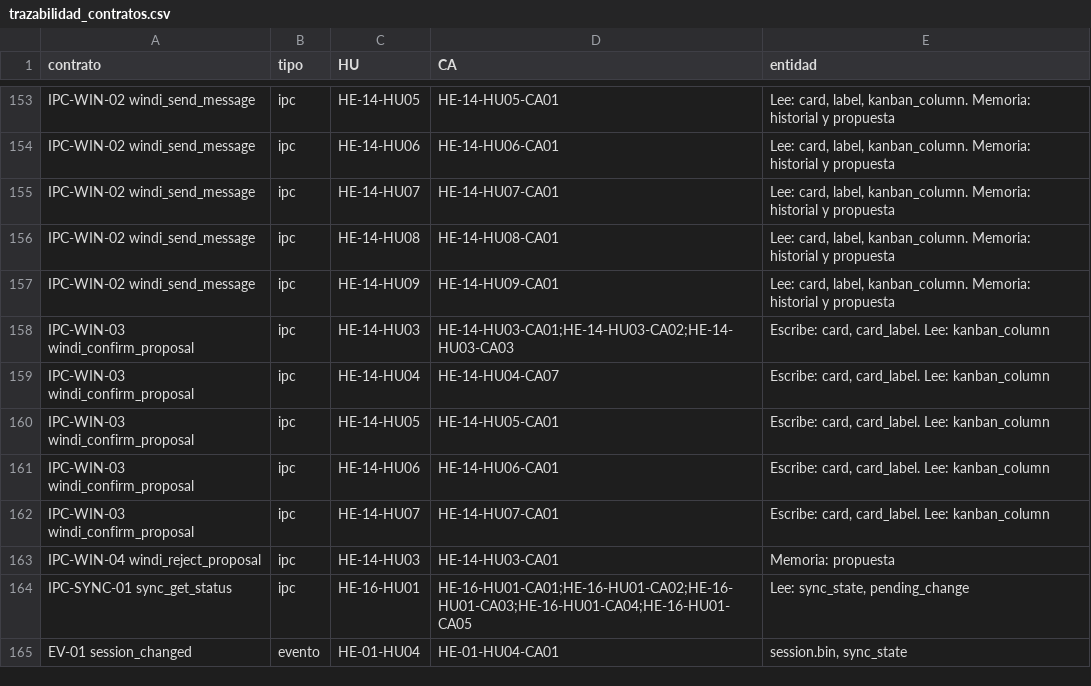
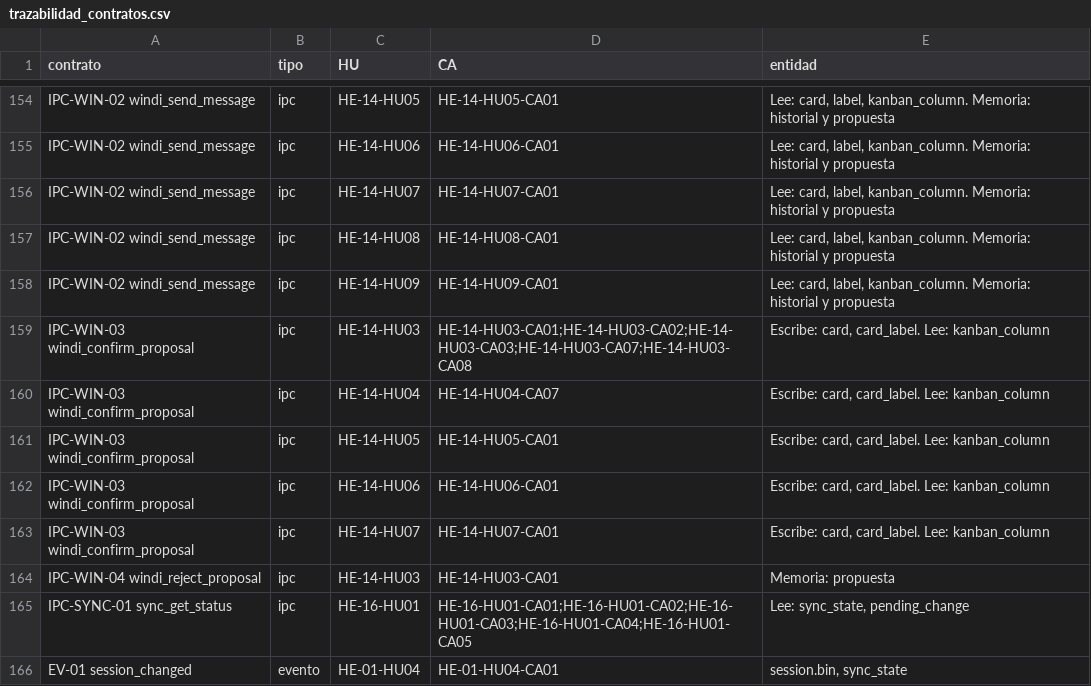
Before and after one commit to Forkthec/windgets, a CSV file: docs/trazabilidad_contratos.csv, drawn as a sheet; only a part is shown, gaps mark what is left out; the diff covers the shown part only.

```diff
--- a/docs/trazabilidad_contratos.csv
+++ b/docs/trazabilidad_contratos.csv
@@ -157,3 +158,3 @@ IPC-WIN-02 windi_send_message,ipc,HE-14-HU08,HE-14-HU08-CA01,"Lee: card, label,
 IPC-WIN-02 windi_send_message,ipc,HE-14-HU09,HE-14-HU09-CA01,"Lee: card, label, kanban_column. Memoria: historial y propuesta"
-IPC-WIN-03 windi_confirm_proposal,ipc,HE-14-HU03,HE-14-HU03-CA01;HE-14-HU03-CA02;HE-14-HU03-CA03,"Escribe: card, card_label. Lee: kanban_column"
+IPC-WIN-03 windi_confirm_proposal,ipc,HE-14-HU03,HE-14-HU03-CA01;HE-14-HU03-CA02;HE-14-HU03-CA03;HE-14-HU03-CA07;HE-14-HU03-CA08,"Escribe: card, card_label. Lee: kanban_column"
 IPC-WIN-03 windi_confirm_proposal,ipc,HE-14-HU04,HE-14-HU04-CA07,"Escribe: card, card_label. Lee: kanban_column"
```
Also changed, not shown: 3 added rows and 3 edited cells elsewhere in this file, 24 other files.
